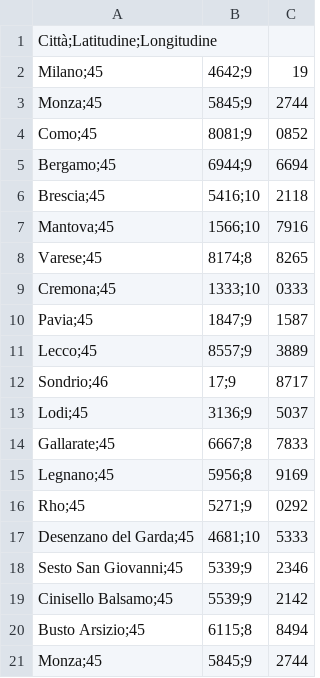
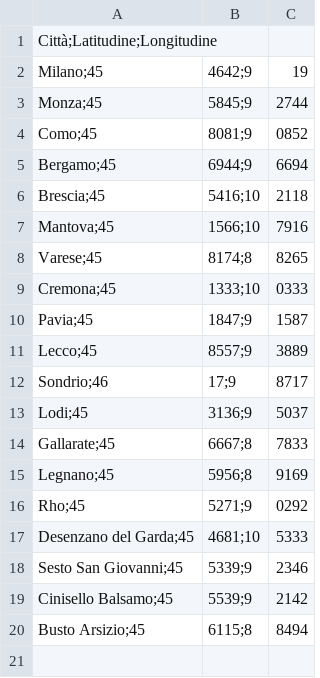
Before and after one commit to piegius/data, a CSV file: citta.csv, drawn as a sheet.

Commit message:
modifica citta.csv

```diff
--- a/citta.csv
+++ b/citta.csv
@@ -20,2 +20 @@ Cinisello Balsamo;45,5539;9,2142
 Busto Arsizio;45,6115;8,8494
-Monza;45,5845;9,2744
```
